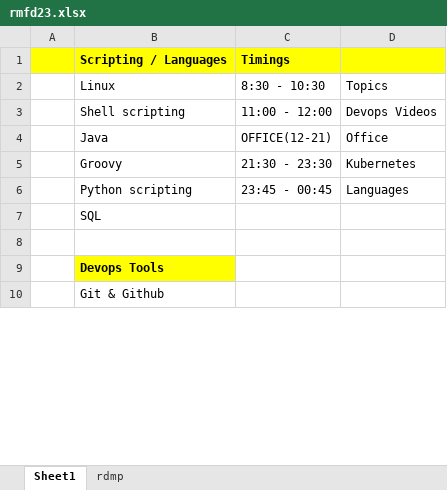
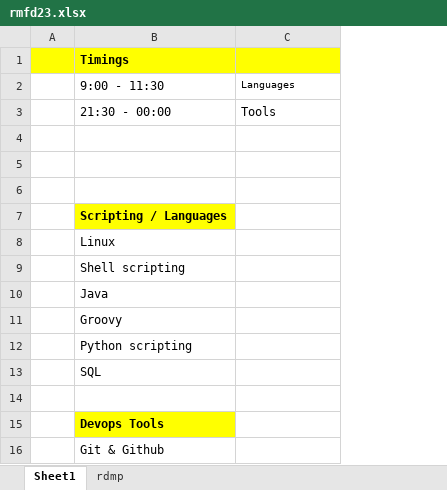
Before and after one commit to sskr365/DLP, an Excel workbook: rmfd23.xlsx, sheet Sheet1, drawn as a sheet; only a part is shown; values as stored, in another font and other column widths than the file's, no borders; removed rows and columns are numbered as before the commit, all else as after; the diff names each change by its address in the sheet, - before the commit and + after, or states it on an @@ line.

```diff
--- a/rmfd23.xlsx (sheet Sheet1)
+++ b/rmfd23.xlsx (sheet Sheet1)
-column C, rows 1-6: Timings | 8:30 - 10:30 | 11:00 - 12:00 | OFFICE(12-21) | 21:30 - 23:30 | 23:45 - 00:45
+row 1:  | Timings
+row 2:  | 9:00 - 11:30 | Languages
+row 3:  | 21:30 - 00:00 | Tools
+row 4: (empty)
+row 5: (empty)
+row 6: (empty)
-A7 fill: #FFFF00
+A7 fill: none
-C7 fill: #FFFF00
+C7 fill: none
-C8: Topics
+C8: (empty)
-C9: Devops Videos
+C9: (empty)
-C10: Office
+C10: (empty)
-C11: Kubernetes
+C11: (empty)
-C12: Languages
+C12: (empty)
```
Also changed, not shown: sheet rdmp, 3 other files.
